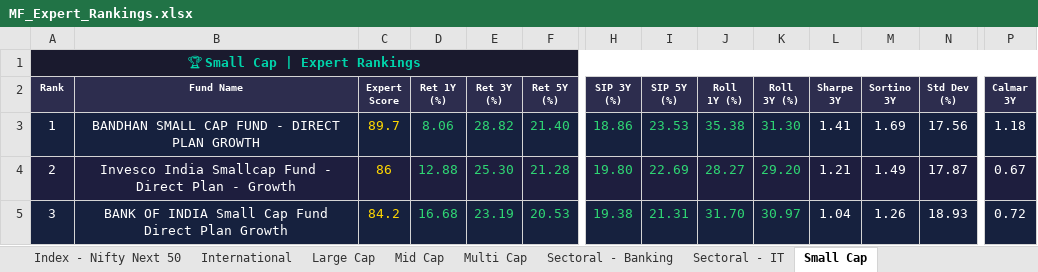
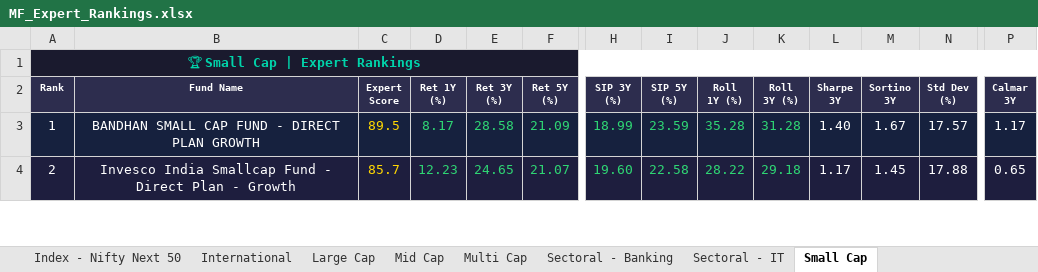
Before and after one commit to myfinancialria/mf-data-fetcher, an Excel workbook: output/MF_Expert_Rankings.xlsx, sheet Small Cap, drawn as a sheet; only a part is shown, gaps mark what is left out; values as stored, in another font and other column widths than the file's, no borders; removed rows and columns are numbered as before the commit, all else as after; rows hold the shown columns only; the diff covers the shown part only; the diff names each change by its address in the sheet, - before the commit and + after, or states it on an @@ line.

```diff
--- a/output/MF_Expert_Rankings.xlsx (sheet Small Cap)
+++ b/output/MF_Expert_Rankings.xlsx (sheet Small Cap)
-C3 (Expert Score): 89.7
+C3 (Expert Score): 89.5
-D3 (Ret 1Y (%)): 8.06
+D3 (Ret 1Y (%)): 8.17
-E3 (Ret 3Y (%)): 28.82
+E3 (Ret 3Y (%)): 28.58
-F3 (Ret 5Y (%)): 21.40
+F3 (Ret 5Y (%)): 21.09
-H3 (SIP 3Y (%)): 18.86
+H3 (SIP 3Y (%)): 18.99
-I3 (SIP 5Y (%)): 23.53
+I3 (SIP 5Y (%)): 23.59
-J3 (Roll 1Y (%)): 35.38
+J3 (Roll 1Y (%)): 35.28
-K3 (Roll 3Y (%)): 31.30
+K3 (Roll 3Y (%)): 31.28
-L3 (Sharpe 3Y): 1.41
+L3 (Sharpe 3Y): 1.40
-M3 (Sortino 3Y): 1.69
+M3 (Sortino 3Y): 1.67
-N3 (Std Dev (%)): 17.56
+N3 (Std Dev (%)): 17.57
-P3 (Calmar 3Y): 1.18
+P3 (Calmar 3Y): 1.17
-C4 (Expert Score): 86
+C4 (Expert Score): 85.7
-D4 (Ret 1Y (%)): 12.88
+D4 (Ret 1Y (%)): 12.23
-E4 (Ret 3Y (%)): 25.30
+E4 (Ret 3Y (%)): 24.65
-F4 (Ret 5Y (%)): 21.28
+F4 (Ret 5Y (%)): 21.07
-H4 (SIP 3Y (%)): 19.80
+H4 (SIP 3Y (%)): 19.60
-I4 (SIP 5Y (%)): 22.69
+I4 (SIP 5Y (%)): 22.58
-J4 (Roll 1Y (%)): 28.27
+J4 (Roll 1Y (%)): 28.22
-K4 (Roll 3Y (%)): 29.20
+K4 (Roll 3Y (%)): 29.18
-L4 (Sharpe 3Y): 1.21
+L4 (Sharpe 3Y): 1.17
-M4 (Sortino 3Y): 1.49
+M4 (Sortino 3Y): 1.45
-N4 (Std Dev (%)): 17.87
+N4 (Std Dev (%)): 17.88
-P4 (Calmar 3Y): 0.67
+P4 (Calmar 3Y): 0.65
-row 5: 3 | BANK OF INDIA Small Cap Fund Direct Plan Growth | 84.2 | 16.68 | 23.19 | 20.53 | 19.38 | 21.31 | 31.70 | 30.97 | 1.04 | 1.26 | 18.93 | 0.72
```
Also changed, not shown: 14 added rows, 13 removed rows, 694 edited cells and cell formats elsewhere in this sheet, sheet Mid Cap, sheet Sectoral - Banking, sheet Flexi Cap, sheet ELSS, sheet Large Cap, sheet Balanced Advantage, 11 more sheets, 5 other files.
